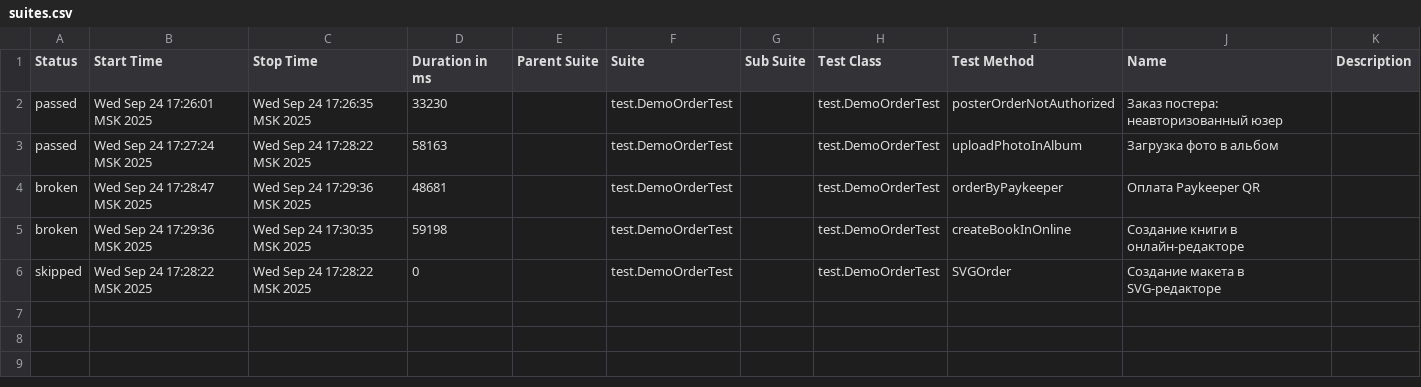
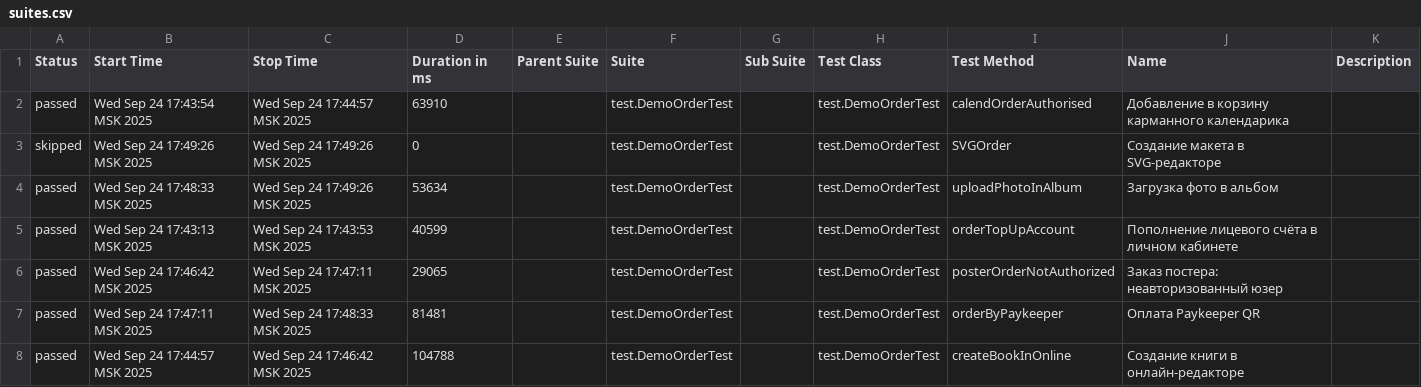
Before and after one commit to polinam-netprint/allure-reports-for-web, a CSV file: web-master/data/suites.csv, drawn as a sheet.

Commit message:
Update report for master

```diff
--- a/web-master/data/suites.csv
+++ b/web-master/data/suites.csv
@@ -1,6 +1,8 @@
 "Status","Start Time","Stop Time","Duration in ms","Parent Suite","Suite","Sub Suite","Test Class","Test Method","Name","Description"
-"passed","Wed Sep 24 17:26:01 MSK 2025","Wed Sep 24 17:26:35 MSK 2025","33230","","test.DemoOrderTest","","test.DemoOrderTest","posterOrderNotAuthorized","Заказ постера: неавторизованный юзер",""
-"passed","Wed Sep 24 17:27:24 MSK 2025","Wed Sep 24 17:28:22 MSK 2025","58163","","test.DemoOrderTest","","test.DemoOrderTest","uploadPhotoInAlbum","Загрузка фото в альбом",""
-"broken","Wed Sep 24 17:28:47 MSK 2025","Wed Sep 24 17:29:36 MSK 2025","48681","","test.DemoOrderTest","","test.DemoOrderTest","orderByPaykeeper","Оплата Paykeeper QR",""
-"broken","Wed Sep 24 17:29:36 MSK 2025","Wed Sep 24 17:30:35 MSK 2025","59198","","test.DemoOrderTest","","test.DemoOrderTest","createBookInOnline","Создание книги в онлайн-редакторе",""
-"skipped","Wed Sep 24 17:28:22 MSK 2025","Wed Sep 24 17:28:22 MSK 2025","0","","test.DemoOrderTest","","test.DemoOrderTest","SVGOrder","Создание макета в SVG-редакторе",""
+"passed","Wed Sep 24 17:43:54 MSK 2025","Wed Sep 24 17:44:57 MSK 2025","63910","","test.DemoOrderTest","","test.DemoOrderTest","calendOrderAuthorised","Добавление в корзину карманного календарика",""
+"skipped","Wed Sep 24 17:49:26 MSK 2025","Wed Sep 24 17:49:26 MSK 2025","0","","test.DemoOrderTest","","test.DemoOrderTest","SVGOrder","Создание макета в SVG-редакторе",""
+"passed","Wed Sep 24 17:48:33 MSK 2025","Wed Sep 24 17:49:26 MSK 2025","53634","","test.DemoOrderTest","","test.DemoOrderTest","uploadPhotoInAlbum","Загрузка фото в альбом",""
+"passed","Wed Sep 24 17:43:13 MSK 2025","Wed Sep 24 17:43:53 MSK 2025","40599","","test.DemoOrderTest","","test.DemoOrderTest","orderTopUpAccount","Пополнение лицевого счёта в личном кабинете",""
+"passed","Wed Sep 24 17:46:42 MSK 2025","Wed Sep 24 17:47:11 MSK 2025","29065","","test.DemoOrderTest","","test.DemoOrderTest","posterOrderNotAuthorized","Заказ постера: неавторизованный юзер",""
+"passed","Wed Sep 24 17:47:11 MSK 2025","Wed Sep 24 17:48:33 MSK 2025","81481","","test.DemoOrderTest","","test.DemoOrderTest","orderByPaykeeper","Оплата Paykeeper QR",""
+"passed","Wed Sep 24 17:44:57 MSK 2025","Wed Sep 24 17:46:42 MSK 2025","104788","","test.DemoOrderTest","","test.DemoOrderTest","createBookInOnline","Создание книги в онлайн-редакторе",""
```
Also changed, not shown: 32 other files.
